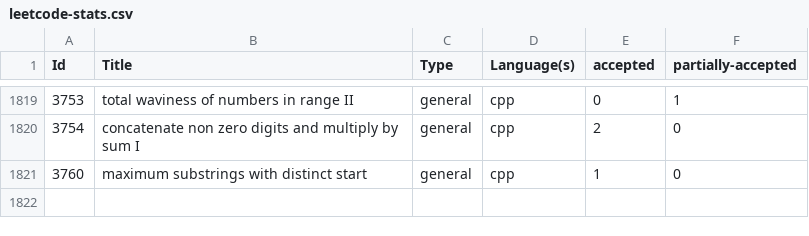
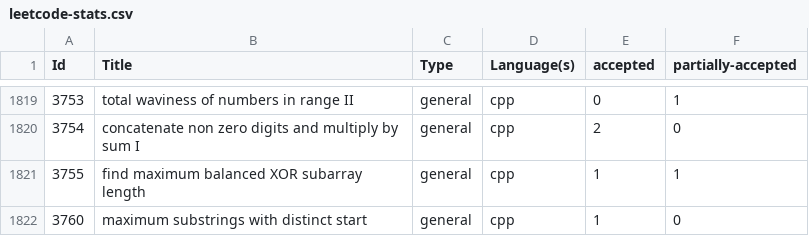
Before and after one commit to shivanshsanoria1/LeetcodeSolutions, a CSV file: stats/generated/leetcode-stats.csv, drawn as a sheet; only a part is shown, gaps mark what is left out.

```diff
--- a/stats/generated/leetcode-stats.csv
+++ b/stats/generated/leetcode-stats.csv
@@ -1820,2 +1820,3 @@ Id,Title,Type,Language(s),accepted,partially-accepted
 3754,concatenate non zero digits and multiply by sum I,general,cpp,2,0
+3755,find maximum balanced XOR subarray length,general,cpp,1,1
 3760,maximum substrings with distinct start,general,cpp,1,0
```
Also changed, not shown: 14 other files.
